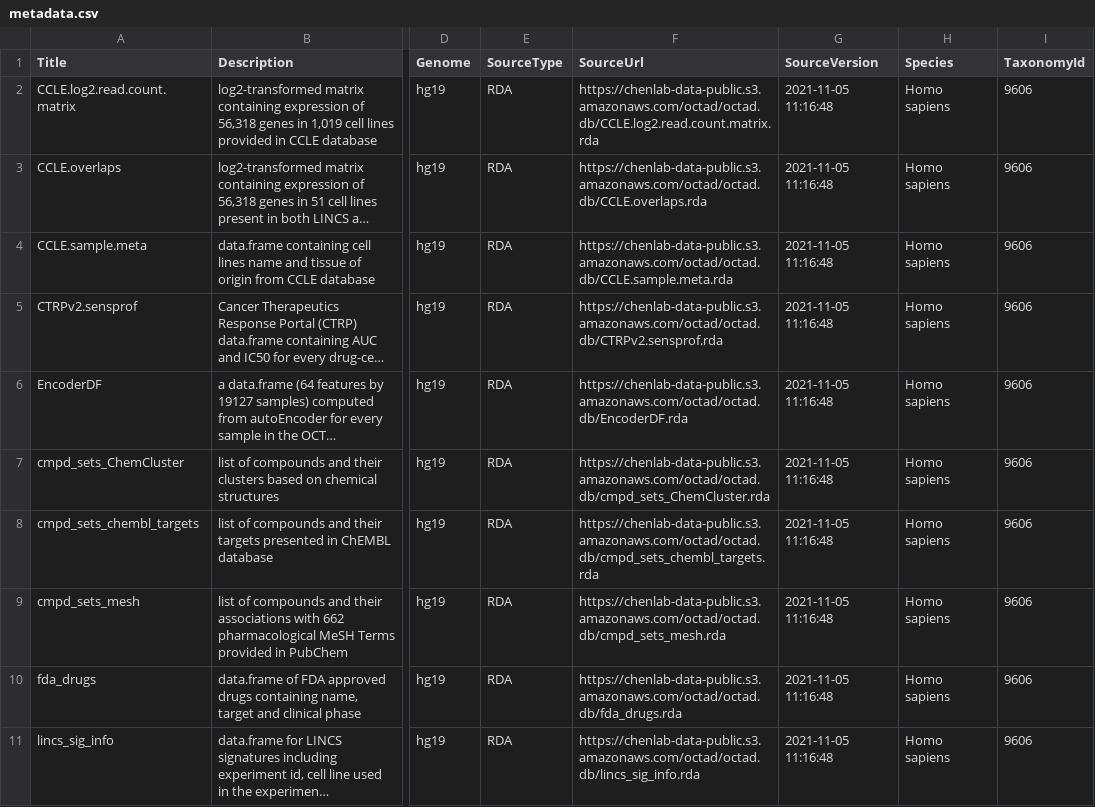
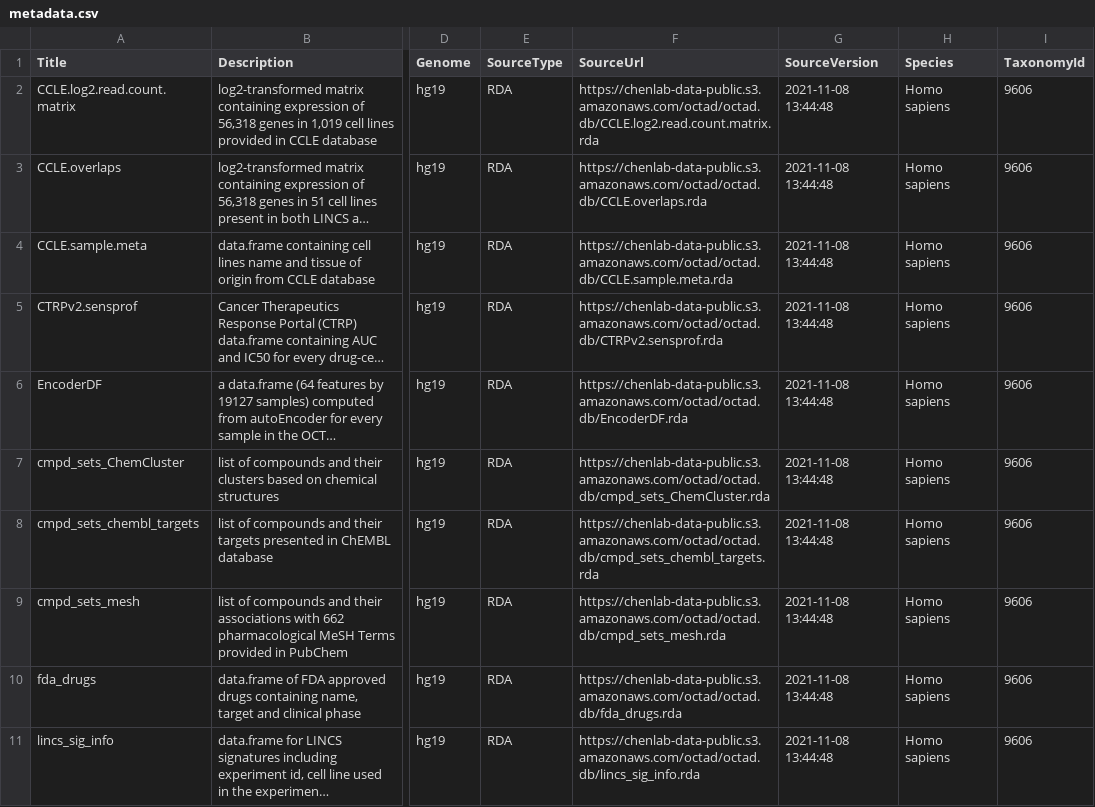
Before and after one commit to Bin-Chen-Lab/octad, a CSV file: inst/extdata/metadata.csv, drawn as a sheet; only a part is shown, gaps mark what is left out; long unchanged cells end in …; the diff covers the shown part only; the diff names each change by its address in the sheet, - before the commit and + after, or states it on an @@ line.

```diff
--- a/inst/extdata/metadata.csv
+++ b/inst/extdata/metadata.csv
-G2:G11 (SourceVersion): 2021-11-05 11:16:48
+G2:G11 (SourceVersion): 2021-11-08 13:44:48
```
Also changed, not shown: 2 added rows and 7 edited cells elsewhere in this file, 2 other files.
